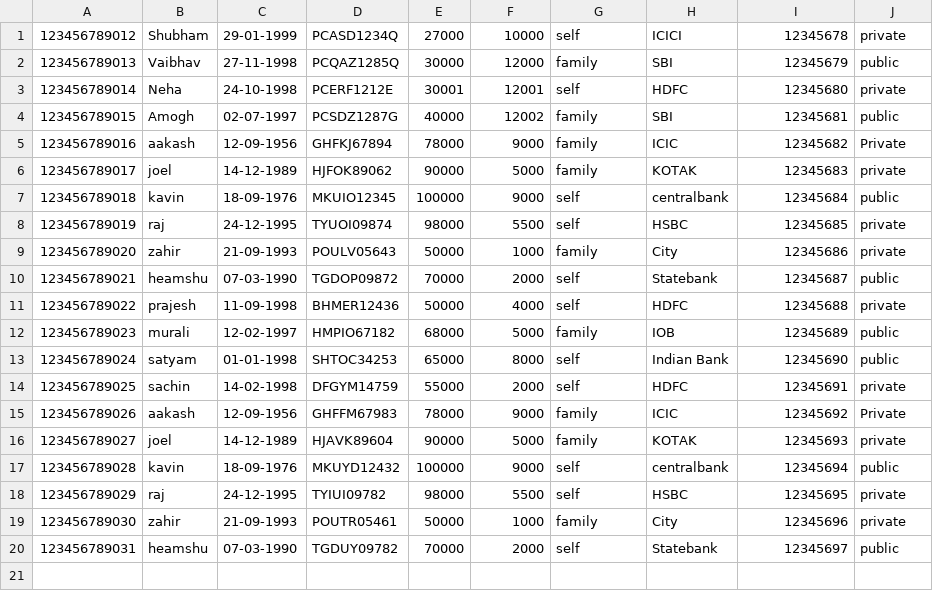
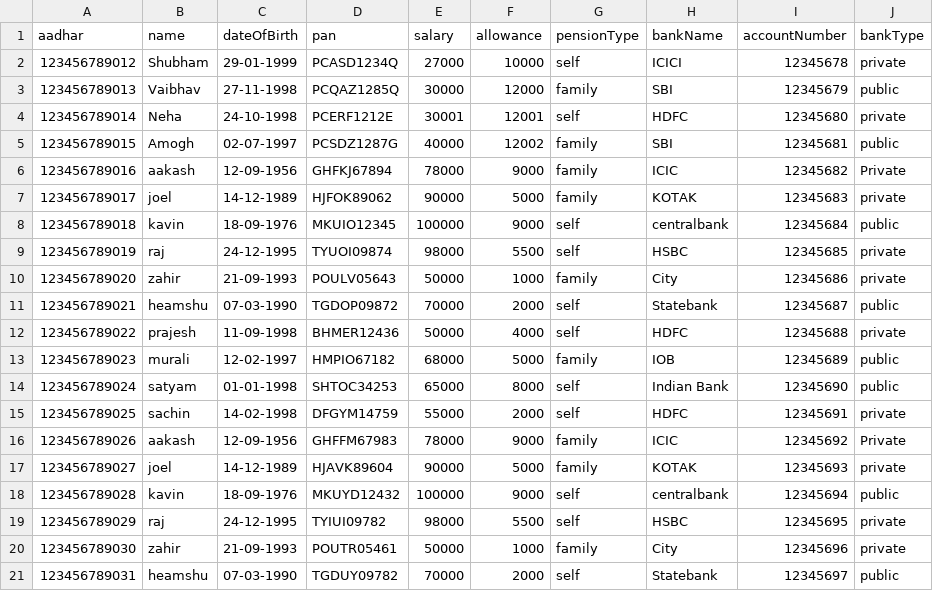
Before and after one commit to ycodex/MFPE, a CSV file: pensionerDetailsMicroservice/src/main/resources/details.csv, drawn as a sheet.

```diff
--- a/pensionerDetailsMicroservice/src/main/resources/details.csv
+++ b/pensionerDetailsMicroservice/src/main/resources/details.csv
@@ -1 +1,2 @@
+aadhar,name,dateOfBirth,pan,salary,allowance,pensionType,bankName,accountNumber,bankType
 123456789012,Shubham,29-01-1999,PCASD1234Q,27000,10000,self,ICICI,12345678,private
```
Also changed, not shown: pensionerDetailsMicroservice/target/classes/details.csv, 12 other files.
